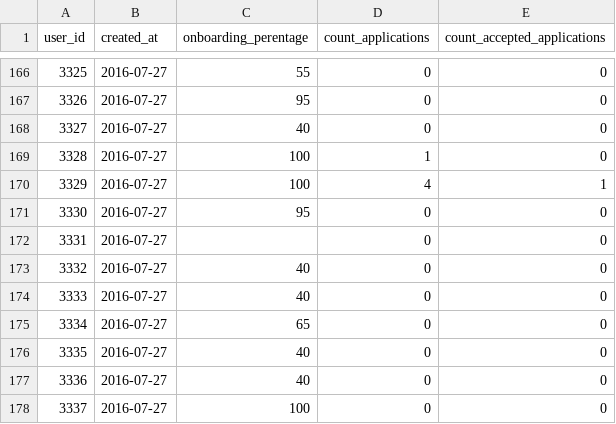
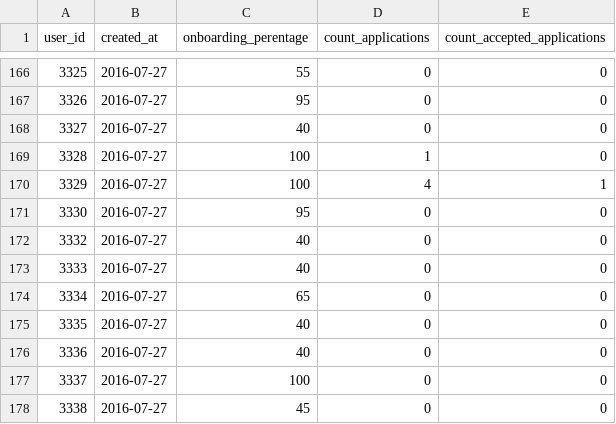
Before and after one commit to gitonga123/probable-eureka, a CSV file: storage/app/export.csv, drawn as a sheet; only a part is shown, gaps mark what is left out; the shorter side is filled out with more unchanged rows; the diff names each change by its address in the sheet, - before the commit and + after, or states it on an @@ line.

```diff
--- a/storage/app/export.csv
+++ b/storage/app/export.csv
-row 172: 3331 | 2016-07-27 |  | 0 | 0
```
Also changed, not shown: 5 other files.
